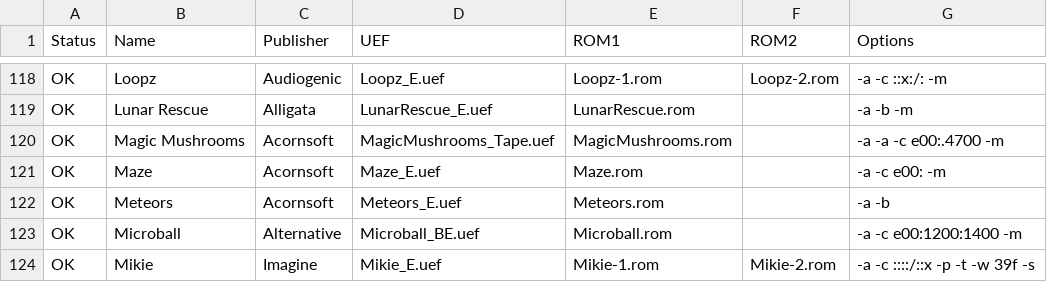
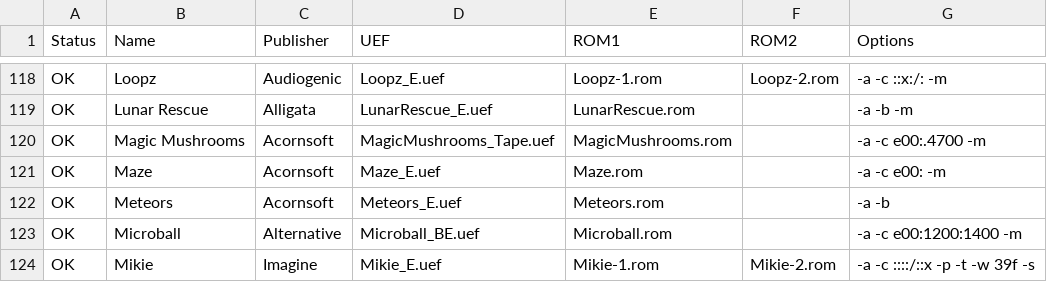
Before and after one commit to stardot/MegaGamesCartridge-ROM-recipes, a CSV file: roms.csv, drawn as a sheet; only a part is shown, gaps mark what is left out.

Commit message:
Fixed duplicate command line options.

```diff
--- a/roms.csv
+++ b/roms.csv
@@ -119,3 +119,3 @@ OK,Loopz,Audiogenic,Loopz_E.uef,Loopz-1.rom,Loopz-2.rom,-a -c ::x:/: -m
 OK,Lunar Rescue,Alligata,LunarRescue_E.uef,LunarRescue.rom,,-a -b -m
-OK,Magic Mushrooms,Acornsoft,MagicMushrooms_Tape.uef,MagicMushrooms.rom,,-a -a -c e00:.4700 -m
+OK,Magic Mushrooms,Acornsoft,MagicMushrooms_Tape.uef,MagicMushrooms.rom,,-a -c e00:.4700 -m
 OK,Maze,Acornsoft,Maze_E.uef,Maze.rom,,-a -c e00: -m
```
Also changed, not shown: 1 other file.
